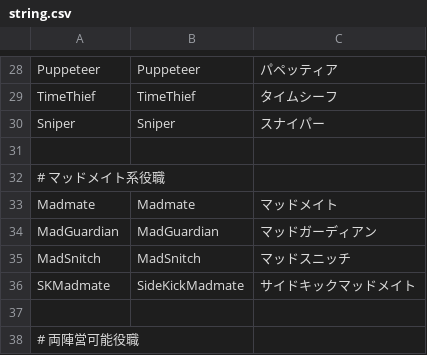
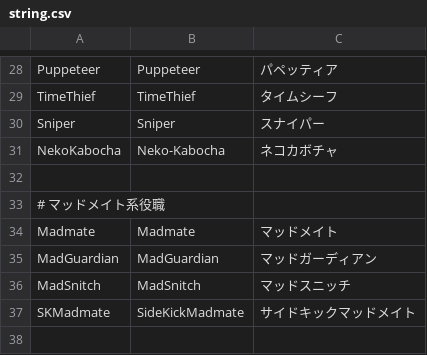
Before and after one commit to tukasa0001/TownOfHost, a CSV file: Resources/string.csv, drawn as a sheet; only a part is shown, gaps mark what is left out; the shorter side is filled out with more unchanged rows; the diff names each change by its address in the sheet, - before the commit and + after, or states it on an @@ line.

```diff
--- a/Resources/string.csv
+++ b/Resources/string.csv
+row 31: NekoKabocha | Neko-Kabocha | ネコカボチャ
```
Also changed, not shown: 6 other files.
